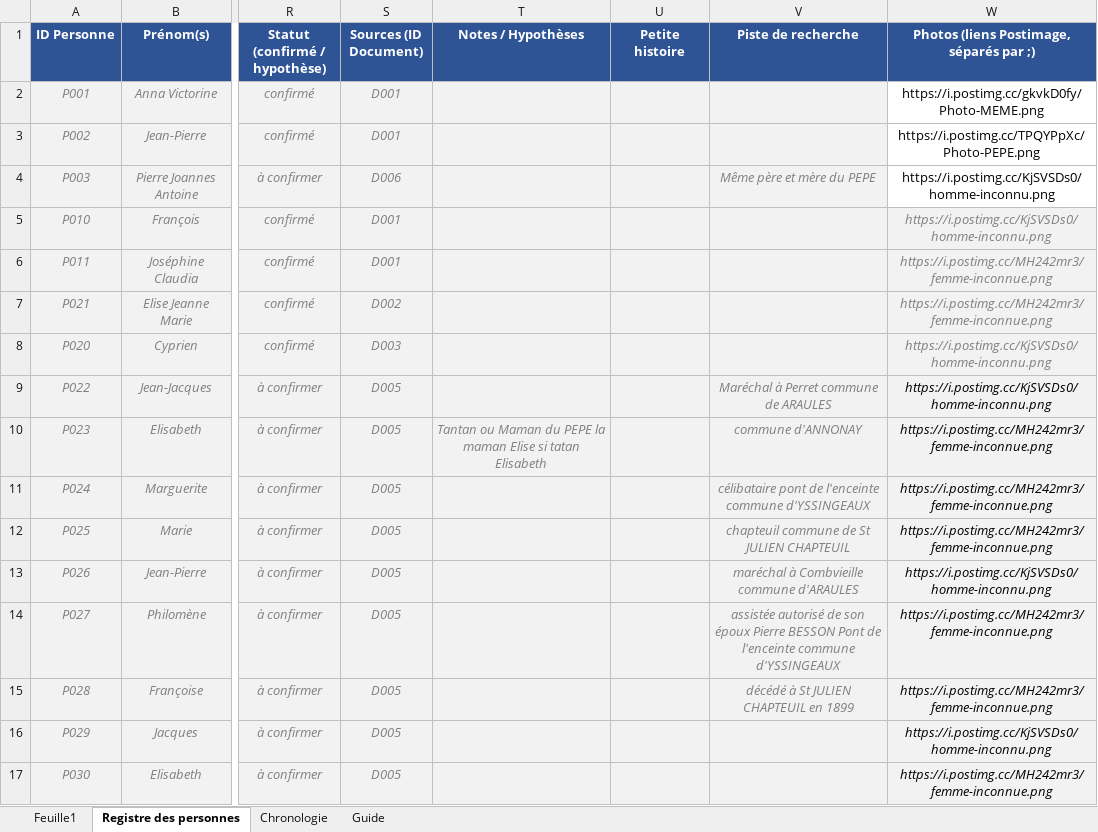
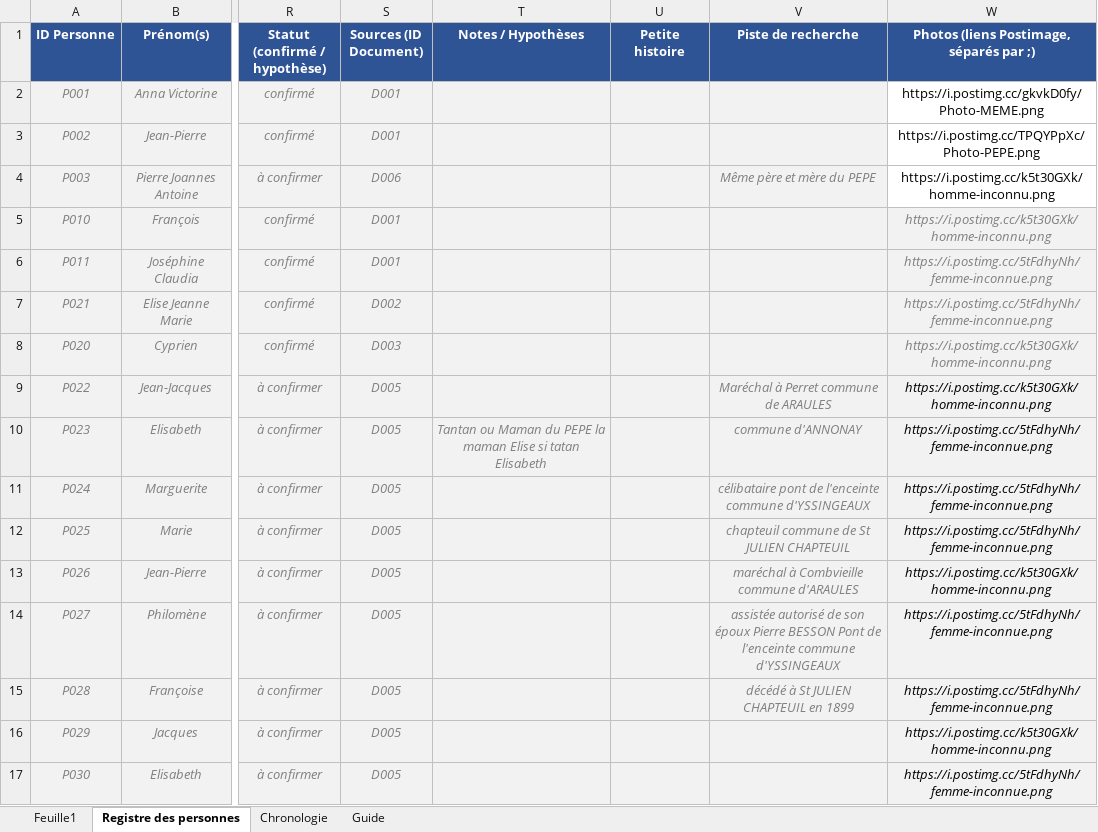
Before and after one commit to les-berthos/les-berthos, an Excel workbook: data/Genealogie_MEME.xlsx, sheet Registre des personnes, drawn as a sheet; only a part is shown, gaps mark what is left out; values as stored, in another font and other column widths than the file's, no borders; the diff names each change by its address in the sheet, - before the commit and + after, or states it on an @@ line.

Commit message:
photo inconnu

```diff
--- a/data/Genealogie_MEME.xlsx (sheet Registre des personnes)
+++ b/data/Genealogie_MEME.xlsx (sheet Registre des personnes)
-W4:W5: https://i.postimg.cc/KjSVSDs0/homme-inconnu.png
+W4:W5: https://i.postimg.cc/k5t30GXk/homme-inconnu.png
-W6:W7: https://i.postimg.cc/MH242mr3/femme-inconnue.png
+W6:W7: https://i.postimg.cc/5tFdhyNh/femme-inconnue.png
-W8:W9: https://i.postimg.cc/KjSVSDs0/homme-inconnu.png
+W8:W9: https://i.postimg.cc/k5t30GXk/homme-inconnu.png
-W10:W12: https://i.postimg.cc/MH242mr3/femme-inconnue.png
+W10:W12: https://i.postimg.cc/5tFdhyNh/femme-inconnue.png
-W13: https://i.postimg.cc/KjSVSDs0/homme-inconnu.png
+W13: https://i.postimg.cc/k5t30GXk/homme-inconnu.png
-W14:W15: https://i.postimg.cc/MH242mr3/femme-inconnue.png
+W14:W15: https://i.postimg.cc/5tFdhyNh/femme-inconnue.png
-W16: https://i.postimg.cc/KjSVSDs0/homme-inconnu.png
+W16: https://i.postimg.cc/k5t30GXk/homme-inconnu.png
-W17: https://i.postimg.cc/MH242mr3/femme-inconnue.png
+W17: https://i.postimg.cc/5tFdhyNh/femme-inconnue.png
```
